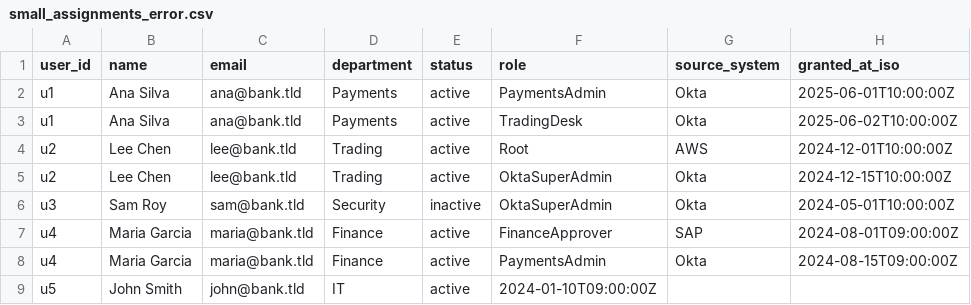
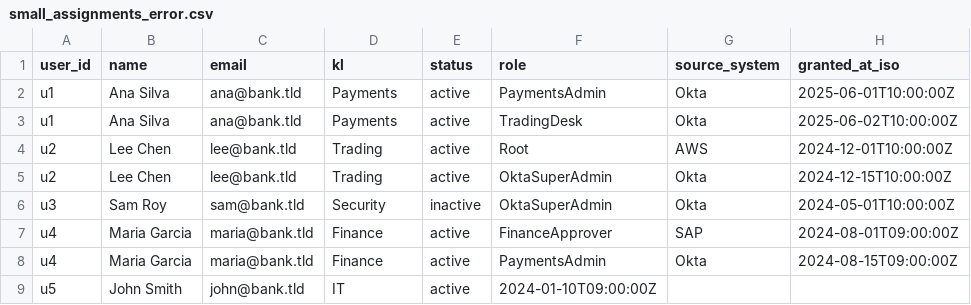
Before and after one commit to georgian4049/segregation_of_roles, a CSV file: data/small_assignments_error.csv, drawn as a sheet.

```diff
--- a/data/small_assignments_error.csv
+++ b/data/small_assignments_error.csv
@@ -1,2 +1,2 @@
-user_id,name,email,department,status,role,source_system,granted_at_iso
+user_id,name,email,kl,status,role,source_system,granted_at_iso
 u1,Ana Silva,ana@bank.tld,Payments,active,PaymentsAdmin,Okta,2025-06-01T10:00:00Z
```
Also changed, not shown: 31 other files.
